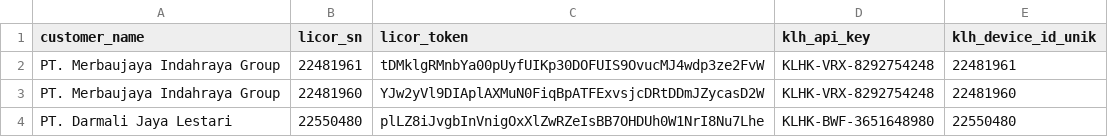
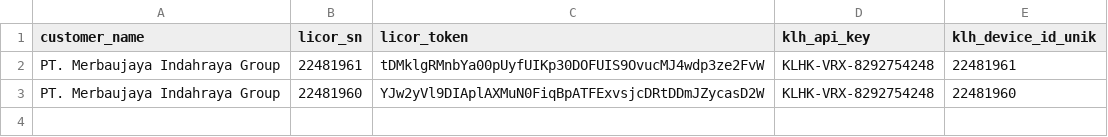
Before and after one commit to engineeringtaharica/klh-tmat, a CSV file: customers.csv, drawn as a sheet; the diff names each change by its address in the sheet, - before the commit and + after, or states it on an @@ line.

Commit message:
Update customers.csv

```diff
--- a/customers.csv
+++ b/customers.csv
-row 4: PT. Darmali Jaya Lestari | 22550480 | plLZ8iJvgbInVnigOxXlZwRZeIsBB7OHDUh0W1NrI8Nu7Lhe | KLHK-BWF-3651648980 | 22550480
```
